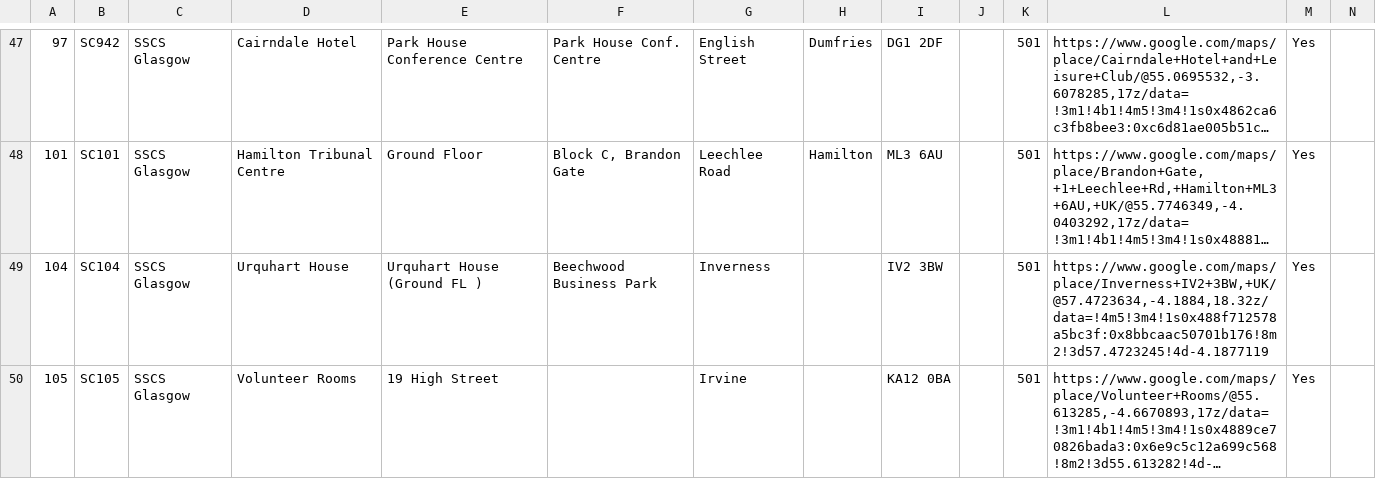
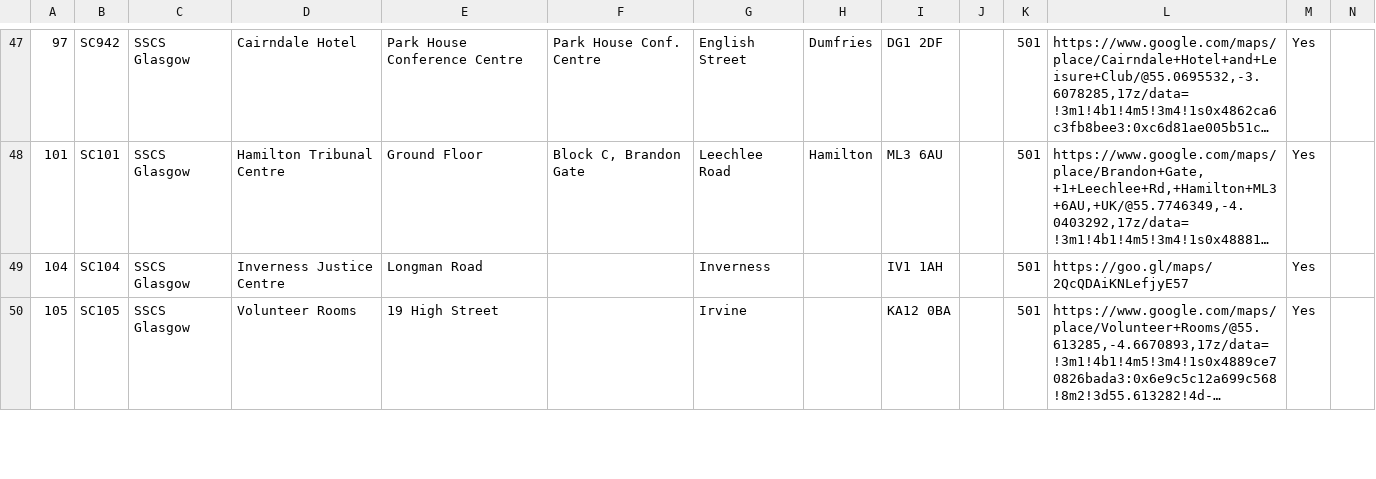
Before and after one commit to hmcts/sscs-common, a CSV file: src/main/resources/reference-data/sscs-venues.csv, drawn as a sheet; only a part is shown, gaps mark what is left out; long unchanged cells end in …; the diff covers the shown part only; the diff names each change by its address in the sheet, - before the commit and + after, or states it on an @@ line.

Commit message:
SSCS-7348 Reference data – Amendment to SSCS venue data Date TBC (#351)

```diff
--- a/src/main/resources/reference-data/sscs-venues.csv
+++ b/src/main/resources/reference-data/sscs-venues.csv
-D49: Urquhart House
+D49: Inverness Justice Centre
-E49: Urquhart House (Ground FL )
+E49: Longman Road
-F49: Beechwood Business Park
+F49: (empty)
-I49: IV2 3BW
+I49: IV1 1AH
-L49: https://www.google.com/maps/place/Inverness+IV2+3BW,+UK/@57.4723634,-4.1884,18.32z/data=!4m5!3m4!1s0x488f712578a5bc3f:0x8bbcaac50701b176!8m2!3d57.4723245!4d-4.1877119
+L49: https://goo.gl/maps/2QcQDAiKNLefjyE57
```
Also changed, not shown: 9 edited cells elsewhere in this file.
